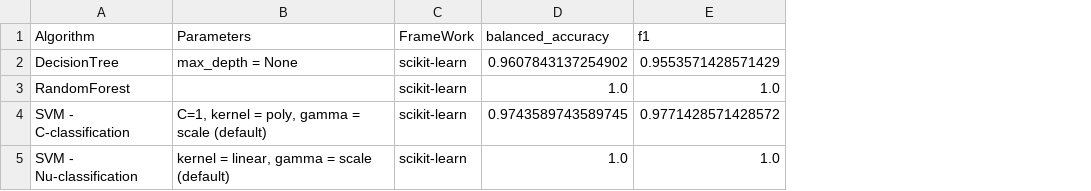
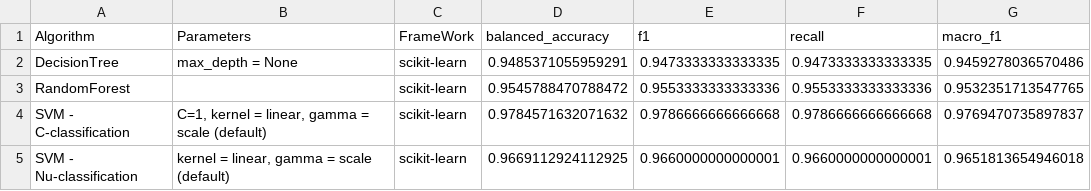
Before and after one commit to mathildouk/Genie-Logiciel, a CSV file: SERVEUR/COMPILATEUR/mml-webapp/scripts_upload/results/results_python.csv, drawn as a sheet; the diff names each change by its address in the sheet, - before the commit and + after, or states it on an @@ line.

```diff
--- a/SERVEUR/COMPILATEUR/mml-webapp/scripts_upload/results/results_python.csv
+++ b/SERVEUR/COMPILATEUR/mml-webapp/scripts_upload/results/results_python.csv
+column F (recall), rows 2-5: 0.9473333333333335 | 0.9553333333333336 | 0.9786666666666668 | 0.9660000000000001
+column G (macro_f1), rows 2-5: 0.9459278036570486 | 0.9532351713547765 | 0.9769470735897837 | 0.9651813654946018
-D2 (balanced_accuracy): 0.9607843137254902
+D2 (balanced_accuracy): 0.9485371055959291
-E2 (f1): 0.9553571428571429
+E2 (f1): 0.9473333333333335
-D3 (balanced_accuracy): 1.0
+D3 (balanced_accuracy): 0.9545788470788472
-E3 (f1): 1.0
+E3 (f1): 0.9553333333333336
-B4 (Parameters): C=1, kernel = poly, gamma = scale (default)
+B4 (Parameters): C=1, kernel = linear, gamma = scale (default)
-D4 (balanced_accuracy): 0.9743589743589745
+D4 (balanced_accuracy): 0.9784571632071632
-E4 (f1): 0.9771428571428572
+E4 (f1): 0.9786666666666668
-D5 (balanced_accuracy): 1.0
+D5 (balanced_accuracy): 0.9669112924112925
-E5 (f1): 1.0
+E5 (f1): 0.9660000000000001
```
Also changed, not shown: 47 other files.
